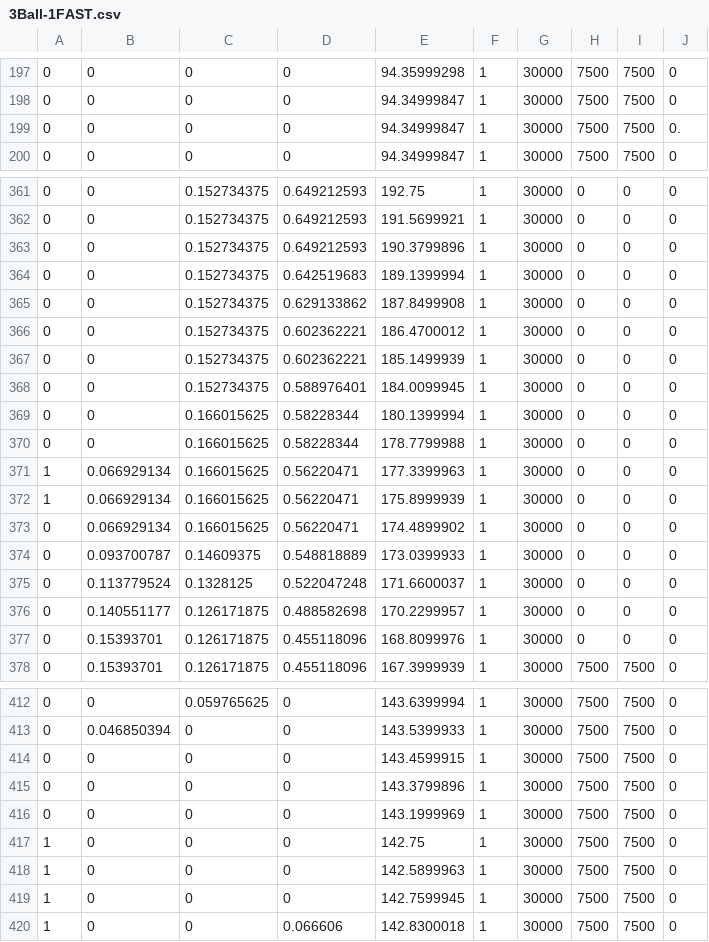
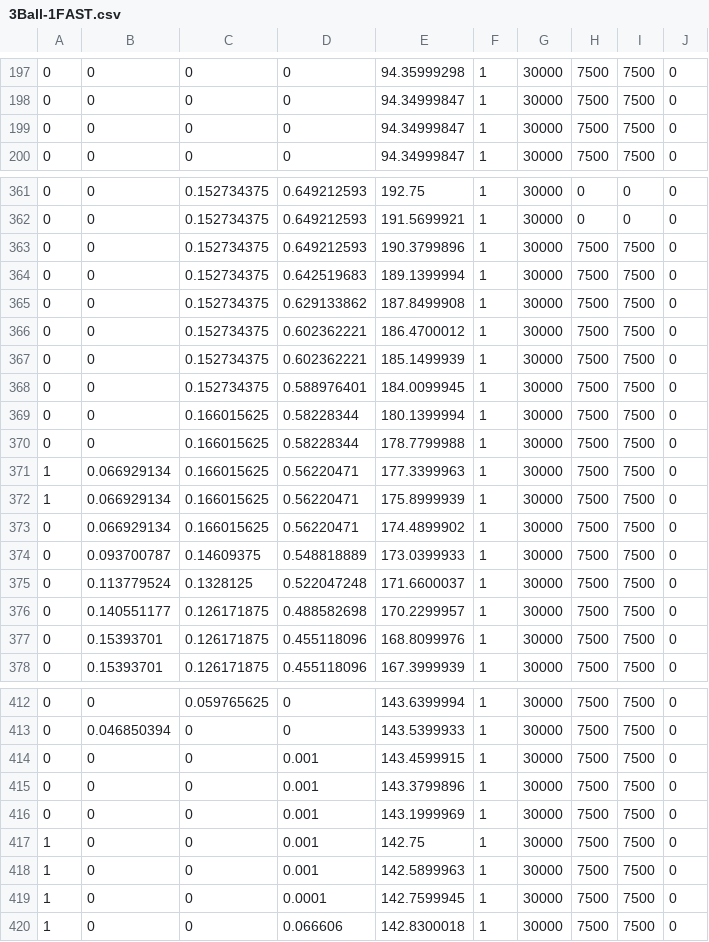
Before and after one commit to FRCTeam107/2022Robot, a CSV file: src/main/deploy/3Ball-1FAST.csv, drawn as a sheet; only a part is shown, gaps mark what is left out.

Commit message:
Add negligible rotation in 3-ball fast to allow adjusting by Limelight

```diff
--- a/src/main/deploy/3Ball-1FAST.csv
+++ b/src/main/deploy/3Ball-1FAST.csv
@@ -198,3 +198,3 @@
 0,0,0,0,94.34999847,1,30000,7500,7500,0
-0,0,0,0,94.34999847,1,30000,7500,7500,0.
+0,0,0,0,94.34999847,1,30000,7500,7500,0
 0,0,0,0,94.34999847,1,30000,7500,7500,0
@@ -362,17 +362,17 @@
 0,0,0.152734375,0.649212593,191.5699921,1,30000,0,0,0
-0,0,0.152734375,0.649212593,190.3799896,1,30000,0,0,0
-0,0,0.152734375,0.642519683,189.1399994,1,30000,0,0,0
-0,0,0.152734375,0.629133862,187.8499908,1,30000,0,0,0
-0,0,0.152734375,0.602362221,186.4700012,1,30000,0,0,0
-0,0,0.152734375,0.602362221,185.1499939,1,30000,0,0,0
-0,0,0.152734375,0.588976401,184.0099945,1,30000,0,0,0
-0,0,0.166015625,0.58228344,180.1399994,1,30000,0,0,0
-0,0,0.166015625,0.58228344,178.7799988,1,30000,0,0,0
-1,0.066929134,0.166015625,0.56220471,177.3399963,1,30000,0,0,0
-1,0.066929134,0.166015625,0.56220471,175.8999939,1,30000,0,0,0
-0,0.066929134,0.166015625,0.56220471,174.4899902,1,30000,0,0,0
-0,0.093700787,0.14609375,0.548818889,173.0399933,1,30000,0,0,0
-0,0.113779524,0.1328125,0.522047248,171.6600037,1,30000,0,0,0
-0,0.140551177,0.126171875,0.488582698,170.2299957,1,30000,0,0,0
-0,0.15393701,0.126171875,0.455118096,168.8099976,1,30000,0,0,0
+0,0,0.152734375,0.649212593,190.3799896,1,30000,7500,7500,0
+0,0,0.152734375,0.642519683,189.1399994,1,30000,7500,7500,0
+0,0,0.152734375,0.629133862,187.8499908,1,30000,7500,7500,0
+0,0,0.152734375,0.602362221,186.4700012,1,30000,7500,7500,0
+0,0,0.152734375,0.602362221,185.1499939,1,30000,7500,7500,0
+0,0,0.152734375,0.588976401,184.0099945,1,30000,7500,7500,0
+0,0,0.166015625,0.58228344,180.1399994,1,30000,7500,7500,0
+0,0,0.166015625,0.58228344,178.7799988,1,30000,7500,7500,0
+1,0.066929134,0.166015625,0.56220471,177.3399963,1,30000,7500,7500,0
+1,0.066929134,0.166015625,0.56220471,175.8999939,1,30000,7500,7500,0
+0,0.066929134,0.166015625,0.56220471,174.4899902,1,30000,7500,7500,0
+0,0.093700787,0.14609375,0.548818889,173.0399933,1,30000,7500,7500,0
+0,0.113779524,0.1328125,0.522047248,171.6600037,1,30000,7500,7500,0
+0,0.140551177,0.126171875,0.488582698,170.2299957,1,30000,7500,7500,0
+0,0.15393701,0.126171875,0.455118096,168.8099976,1,30000,7500,7500,0
 0,0.15393701,0.126171875,0.455118096,167.3999939,1,30000,7500,7500,0
@@ -413,8 +413,8 @@
 0,0.046850394,0,0,143.5399933,1,30000,7500,7500,0
-0,0,0,0,143.4599915,1,30000,7500,7500,0
-0,0,0,0,143.3799896,1,30000,7500,7500,0
-0,0,0,0,143.1999969,1,30000,7500,7500,0
-1,0,0,0,142.75,1,30000,7500,7500,0
-1,0,0,0,142.5899963,1,30000,7500,7500,0
-1,0,0,0,142.7599945,1,30000,7500,7500,0
+0,0,0,0.001,143.4599915,1,30000,7500,7500,0
+0,0,0,0.001,143.3799896,1,30000,7500,7500,0
+0,0,0,0.001,143.1999969,1,30000,7500,7500,0
+1,0,0,0.001,142.75,1,30000,7500,7500,0
+1,0,0,0.001,142.5899963,1,30000,7500,7500,0
+1,0,0,0.0001,142.7599945,1,30000,7500,7500,0
 1,0,0,0.066606,142.8300018,1,30000,7500,7500,0
```
